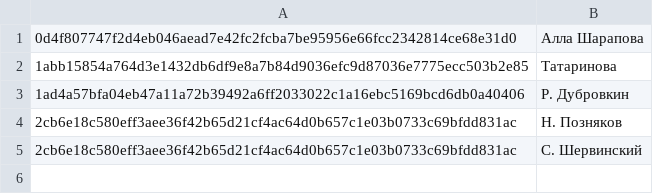
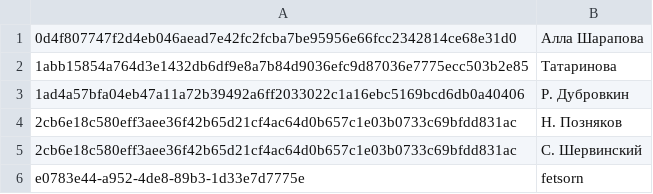
Before and after one commit to fetsorn/garden, a CSV file: csvs/item-author.csv, drawn as a sheet; the diff names each change by its address in the sheet, - before the commit and + after, or states it on an @@ line.

```diff
--- a/csvs/item-author.csv
+++ b/csvs/item-author.csv
+row 6: e0783e44-a952-4de8-89b3-1d33e7d7775e | fetsorn
```
Also changed, not shown: csvs/place-author.csv, csvs/place-date.csv, 31 other files.
